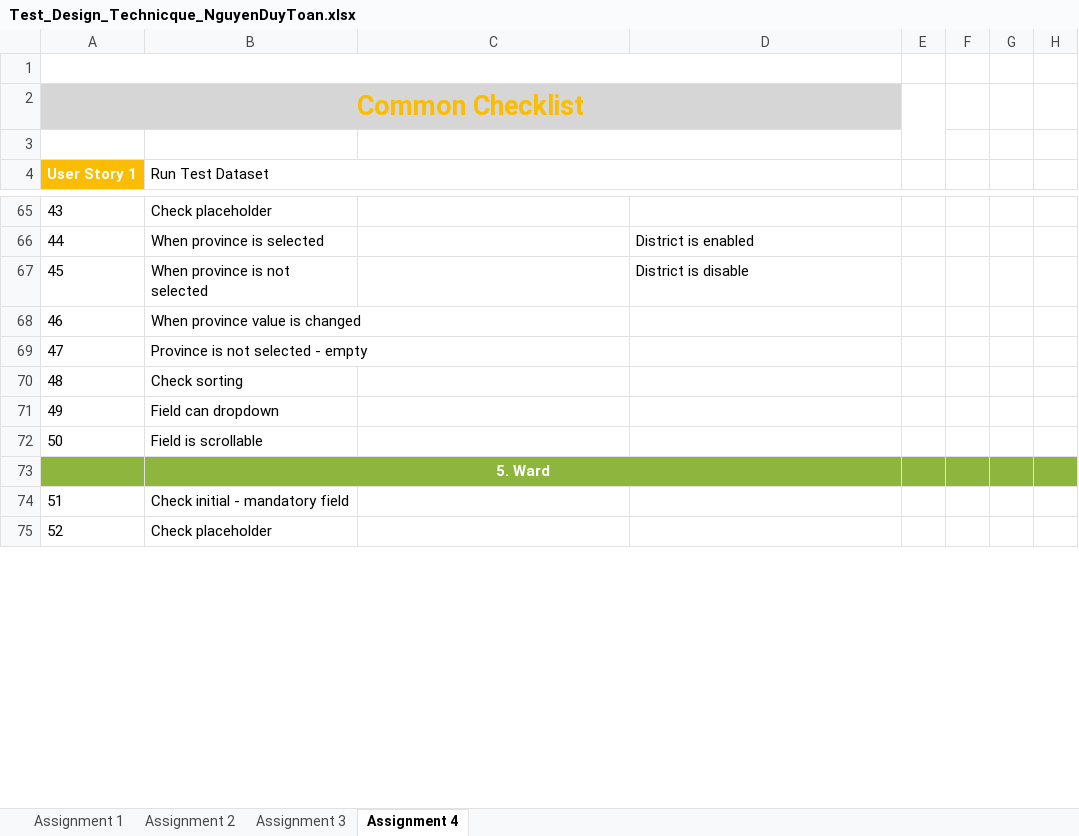
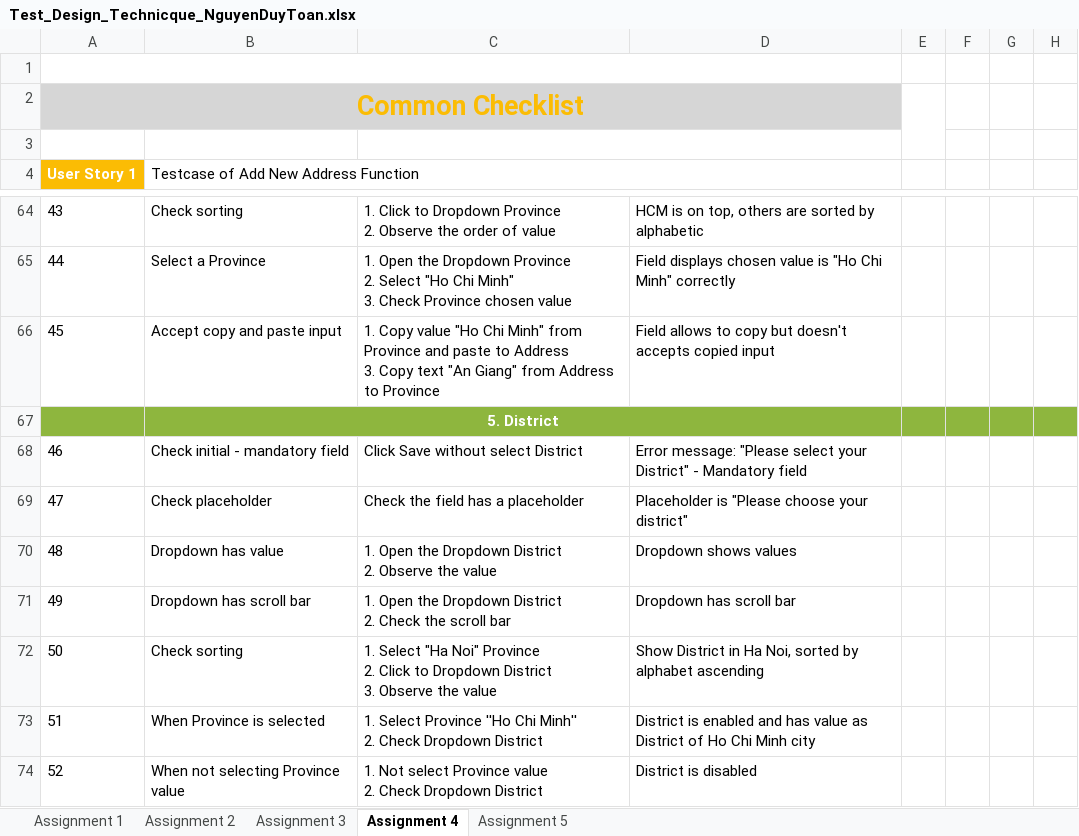
Before and after one commit to ryanautotest/rookies-batch-6-automation, an Excel workbook: Test_Design_Technicque_NguyenDuyToan.xlsx, sheet Assignment 4, drawn as a sheet; only a part is shown, gaps mark what is left out; values as stored, in another font and other column widths than the file's, no borders; removed rows and columns are numbered as before the commit, all else as after; rows hold the shown columns only; ↵ is a line break in a cell; the diff covers the shown part only; the diff names each change by its address in the sheet, - before the commit and + after, or states it on an @@ line.

Commit message:
Assignment 4 testcase & Assignment 5

```diff
--- a/Test_Design_Technicque_NguyenDuyToan.xlsx (sheet Assignment 4)
+++ b/Test_Design_Technicque_NguyenDuyToan.xlsx (sheet Assignment 4)
+sheet tab: Assignment 5
-B4: Run Test Dataset
+B4: Testcase of Add New Address Function
-B64: Check placeholder
+B64: Check sorting
-C64: (empty)
+C64: 1. Click to Dropdown Province ↵ 2. Observe the order of value
-D64: (empty)
+D64: HCM is on top, others are sorted by alphabetic
-B65: When province is selected
+B65: Select a Province
-C65: (empty)
+C65: 1. Open the Dropdown Province ↵ 2. Select "Ho Chi Minh" ↵ 3. Check Province chosen value
-D65: District is enabled
+D65: Field displays chosen value is "Ho Chi Minh" correctly
-B66: When province is not selected
+B66: Accept copy and paste input
-C66: (empty)
+C66: 1. Copy value "Ho Chi Minh" from Province and paste to Address ↵ 3. Copy text "An Giang" from Address to Province
-D66: District is disable
+D66: Field allows to copy but doesn't accepts copied input
+row 67:  | 5. District
-B68: When province value is changed
+B68: Check initial - mandatory field
-C68: (empty)
+C68: Click Save without select District
-D68: (empty)
+D68: Error message: "Please select your District" - Mandatory field
-B69: Province is not selected - empty
+B69: Check placeholder
-C69: (empty)
+C69: Check the field has a placeholder
-D69: (empty)
+D69: Placeholder is "Please choose your district"
-B70: Check sorting
+B70: Dropdown has value
-C70: (empty)
+C70: 1. Open the Dropdown District ↵ 2. Observe the value
-D70: (empty)
+D70: Dropdown shows values
-B71: Field can dropdown
+B71: Dropdown has scroll bar
-C71: (empty)
+C71: 1. Open the Dropdown District ↵ 2. Check the scroll bar
-D71: (empty)
+D71: Dropdown has scroll bar
-B72: Field is scrollable
+B72: Check sorting
-C72: (empty)
+C72: 1. Select "Ha Noi" Province ↵ 2. Click to Dropdown District ↵ 3. Observe the value
-D72: (empty)
+D72: Show District in Ha Noi, sorted by alphabet ascending
-row 73:  | 5. Ward
-B73: Check initial - mandatory field
+B73: When Province is selected
-C73: (empty)
+C73: 1. Select Province ''Ho Chi Minh'' ↵ 2. Check Dropdown District
-D73: (empty)
+D73: District is enabled and has value as District of Ho Chi Minh city
-B74: Check placeholder
+B74: When not selecting Province value
-C74: (empty)
+C74: 1. Not select Province value ↵ 2. Check Dropdown District
-D74: (empty)
+D74: District is disabled
```
Also changed, not shown: 12 added rows, 12 removed rows and 186 edited cells elsewhere in this sheet, formulas that keep their value.
